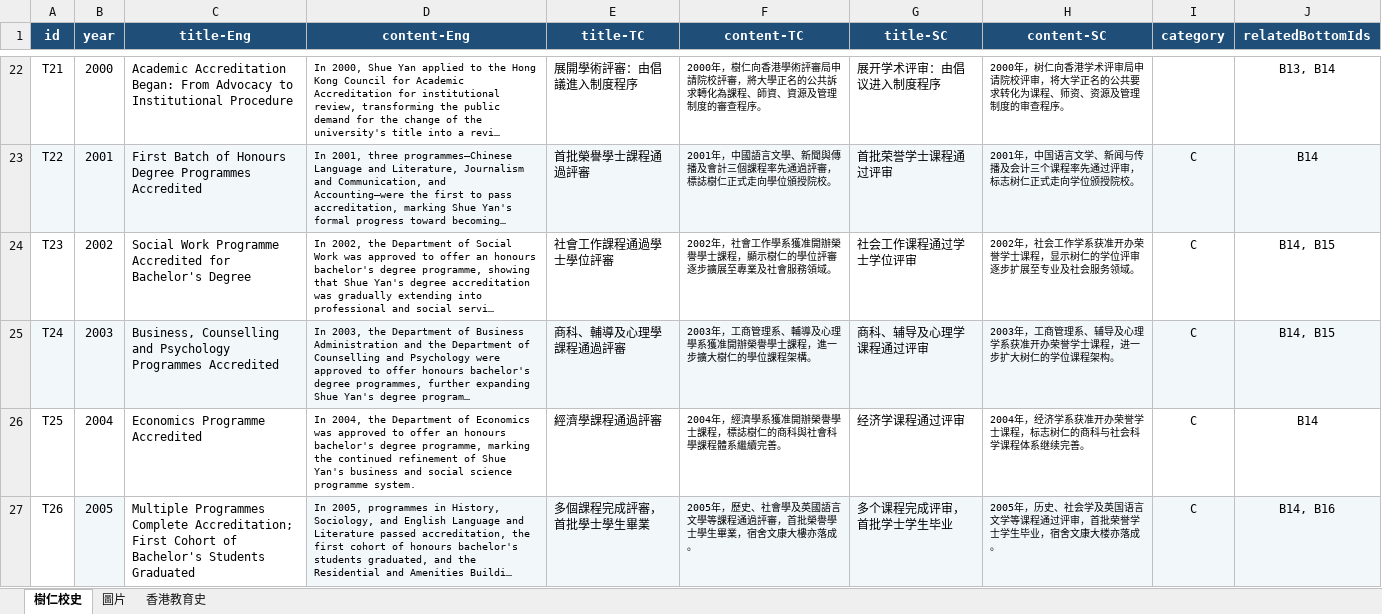
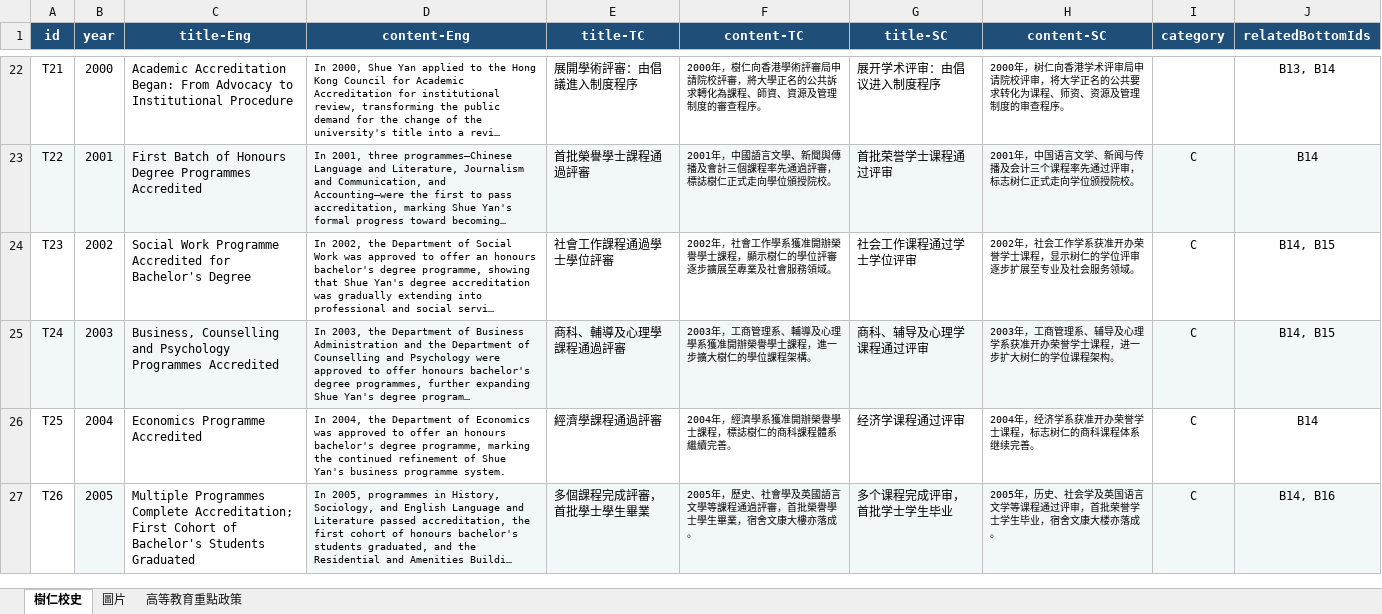
Before and after one commit to xu-ysk/HKSYU-Historical-Timeline, an Excel workbook: HKSYU Timeline.xlsx, sheet 樹仁校史, drawn as a sheet; only a part is shown, gaps mark what is left out; long unchanged cells end in …; values as stored, in another font and other column widths than the file's, no borders; the diff covers the shown part only; the diff names each change by its address in the sheet, - before the commit and + after, or states it on an @@ line.

Commit message:
内容：同步最新 Excel 文字和事件年份
同步 8 条记录的修改，包括校史、照片说明及高等教育政策文字，并将 P110 年份更新为 2026。

```diff
--- a/HKSYU Timeline.xlsx (sheet 樹仁校史)
+++ b/HKSYU Timeline.xlsx (sheet 樹仁校史)
-sheet tab: 香港教育史
+sheet tab: 高等教育重點政策
-D26 (content-Eng): …Yan's business and social science programme system.
+D26 (content-Eng): …Yan's business programme system.
-F26 (content-TC): 2004年，經濟學系獲准開辦榮譽學士課程，標誌樹仁的商科與社會科學課程體系繼續完善。
+F26 (content-TC): 2004年，經濟學系獲准開辦榮譽學士課程，標誌樹仁的商科課程體系繼續完善。
-H26 (content-SC): 2004年，经济学系获准开办荣誉学士课程，标志树仁的商科与社会科学课程体系继续完善。
+H26 (content-SC): 2004年，经济学系获准开办荣誉学士课程，标志树仁的商科课程体系继续完善。
```
Also changed, not shown: 5 edited cells elsewhere in this sheet, sheet 高等教育重點政策, sheet 圖片, 1 other file.
